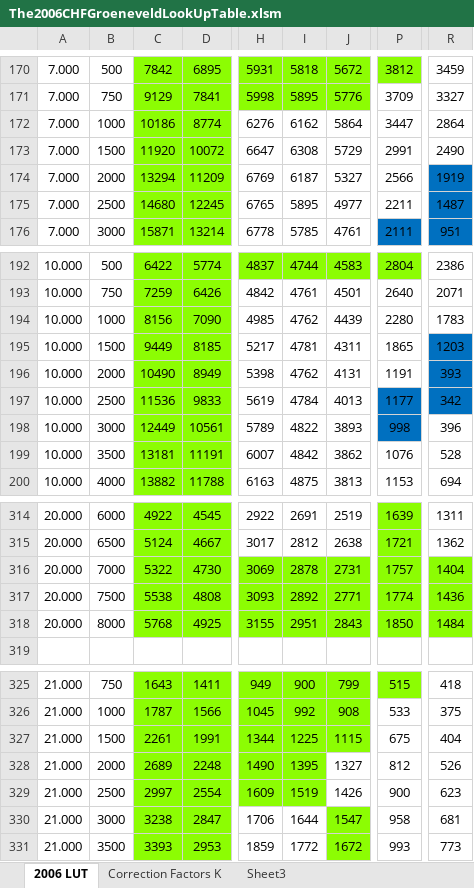
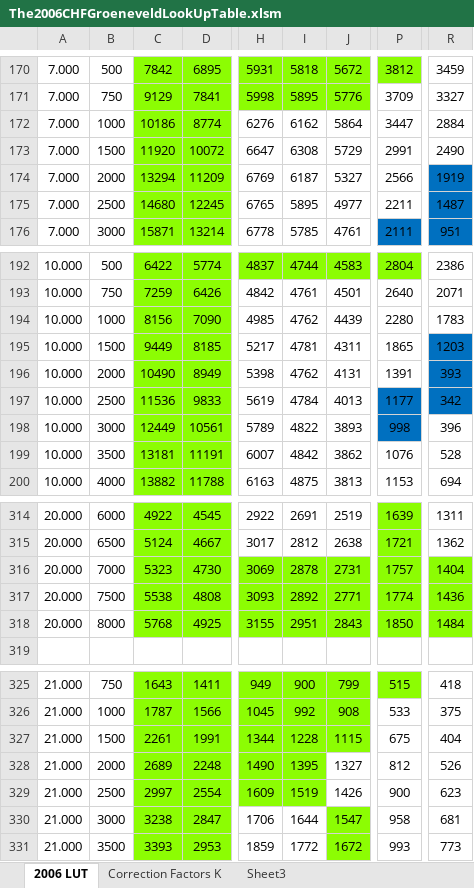
Before and after one commit to greenwoodms06/2006_Groeneveld_CriticalHeatFlux_LUT, an Excel workbook: The2006CHFGroeneveldLookUpTable.xlsm, sheet 2006 LUT, drawn as a sheet; only a part is shown, gaps mark what is left out; values as stored, in another font and other column widths than the file's, no borders; charts and pictures not drawn; the diff covers the shown part only; the diff names each change by its address in the sheet, - before the commit and + after, or states it on an @@ line.

```diff
--- a/The2006CHFGroeneveldLookUpTable.xlsm (sheet 2006 LUT)
+++ b/The2006CHFGroeneveldLookUpTable.xlsm (sheet 2006 LUT)
-R172: 2864
+R172: 2884
-P196: 1191
+P196: 1391
-C316: 5322
+C316: 5323
-I327: 1225
+I327: 1228
```
Also changed, not shown: 7 edited cells elsewhere in this sheet, charts or pictures, 2 other files.
